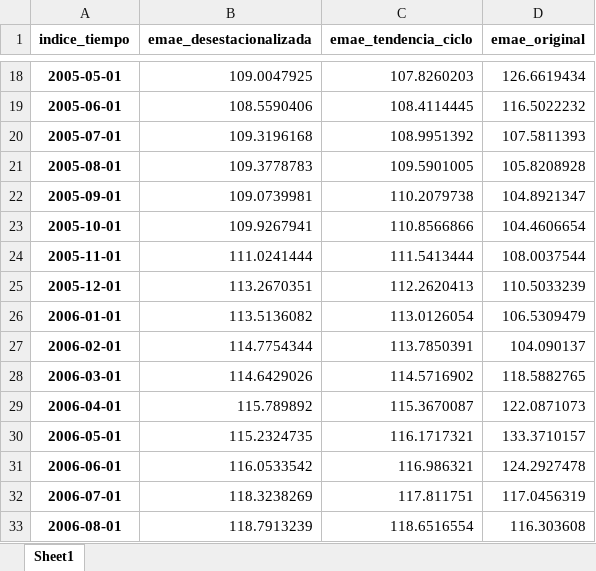
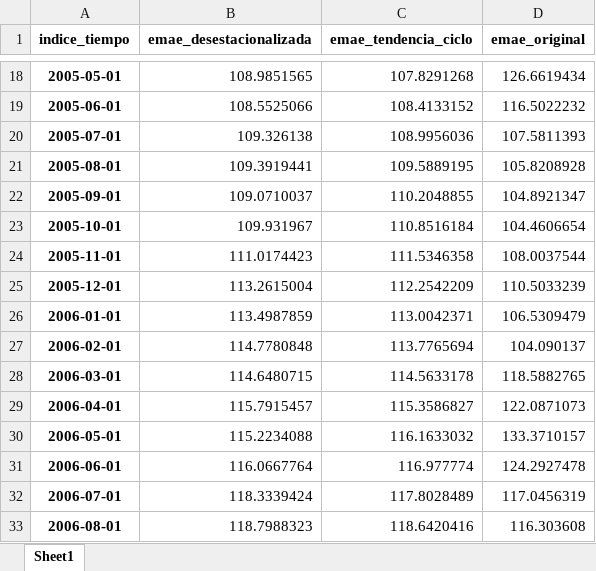
Before and after one commit to institutohumai/cursos-python, an Excel workbook: APIs/2_APIs_Series_Tiempo/emae.xlsx, sheet Sheet1, drawn as a sheet; only a part is shown, gaps mark what is left out; values as stored, in another font and other column widths than the file's, no borders; the diff covers the shown part only; the diff names each change by its address in the sheet, - before the commit and + after, or states it on an @@ line.

```diff
--- a/APIs/2_APIs_Series_Tiempo/emae.xlsx (sheet Sheet1)
+++ b/APIs/2_APIs_Series_Tiempo/emae.xlsx (sheet Sheet1)
-B18 (emae_desestacionalizada): 109.0047925
+B18 (emae_desestacionalizada): 108.9851565
-C18 (emae_tendencia_ciclo): 107.8260203
+C18 (emae_tendencia_ciclo): 107.8291268
-B19 (emae_desestacionalizada): 108.5590406
+B19 (emae_desestacionalizada): 108.5525066
-C19 (emae_tendencia_ciclo): 108.4114445
+C19 (emae_tendencia_ciclo): 108.4133152
-B20 (emae_desestacionalizada): 109.3196168
+B20 (emae_desestacionalizada): 109.326138
-C20 (emae_tendencia_ciclo): 108.9951392
+C20 (emae_tendencia_ciclo): 108.9956036
-B21 (emae_desestacionalizada): 109.3778783
+B21 (emae_desestacionalizada): 109.3919441
-C21 (emae_tendencia_ciclo): 109.5901005
+C21 (emae_tendencia_ciclo): 109.5889195
-B22 (emae_desestacionalizada): 109.0739981
+B22 (emae_desestacionalizada): 109.0710037
-C22 (emae_tendencia_ciclo): 110.2079738
+C22 (emae_tendencia_ciclo): 110.2048855
-B23 (emae_desestacionalizada): 109.9267941
+B23 (emae_desestacionalizada): 109.931967
-C23 (emae_tendencia_ciclo): 110.8566866
+C23 (emae_tendencia_ciclo): 110.8516184
-B24 (emae_desestacionalizada): 111.0241444
+B24 (emae_desestacionalizada): 111.0174423
-C24 (emae_tendencia_ciclo): 111.5413444
+C24 (emae_tendencia_ciclo): 111.5346358
-B25 (emae_desestacionalizada): 113.2670351
+B25 (emae_desestacionalizada): 113.2615004
-C25 (emae_tendencia_ciclo): 112.2620413
+C25 (emae_tendencia_ciclo): 112.2542209
-B26 (emae_desestacionalizada): 113.5136082
+B26 (emae_desestacionalizada): 113.4987859
-C26 (emae_tendencia_ciclo): 113.0126054
+C26 (emae_tendencia_ciclo): 113.0042371
-B27 (emae_desestacionalizada): 114.7754344
+B27 (emae_desestacionalizada): 114.7780848
-C27 (emae_tendencia_ciclo): 113.7850391
+C27 (emae_tendencia_ciclo): 113.7765694
-B28 (emae_desestacionalizada): 114.6429026
+B28 (emae_desestacionalizada): 114.6480715
-C28 (emae_tendencia_ciclo): 114.5716902
+C28 (emae_tendencia_ciclo): 114.5633178
-B29 (emae_desestacionalizada): 115.789892
+B29 (emae_desestacionalizada): 115.7915457
-C29 (emae_tendencia_ciclo): 115.3670087
+C29 (emae_tendencia_ciclo): 115.3586827
-B30 (emae_desestacionalizada): 115.2324735
+B30 (emae_desestacionalizada): 115.2234088
-C30 (emae_tendencia_ciclo): 116.1717321
+C30 (emae_tendencia_ciclo): 116.1633032
-B31 (emae_desestacionalizada): 116.0533542
+B31 (emae_desestacionalizada): 116.0667764
-C31 (emae_tendencia_ciclo): 116.986321
+C31 (emae_tendencia_ciclo): 116.977774
-B32 (emae_desestacionalizada): 118.3238269
+B32 (emae_desestacionalizada): 118.3339424
-C32 (emae_tendencia_ciclo): 117.811751
+C32 (emae_tendencia_ciclo): 117.8028489
-B33 (emae_desestacionalizada): 118.7913239
+B33 (emae_desestacionalizada): 118.7988323
-C33 (emae_tendencia_ciclo): 118.6516554
+C33 (emae_tendencia_ciclo): 118.6420416
```
Also changed, not shown: 1 added row and 403 edited cells elsewhere in this sheet, 7 other files.
